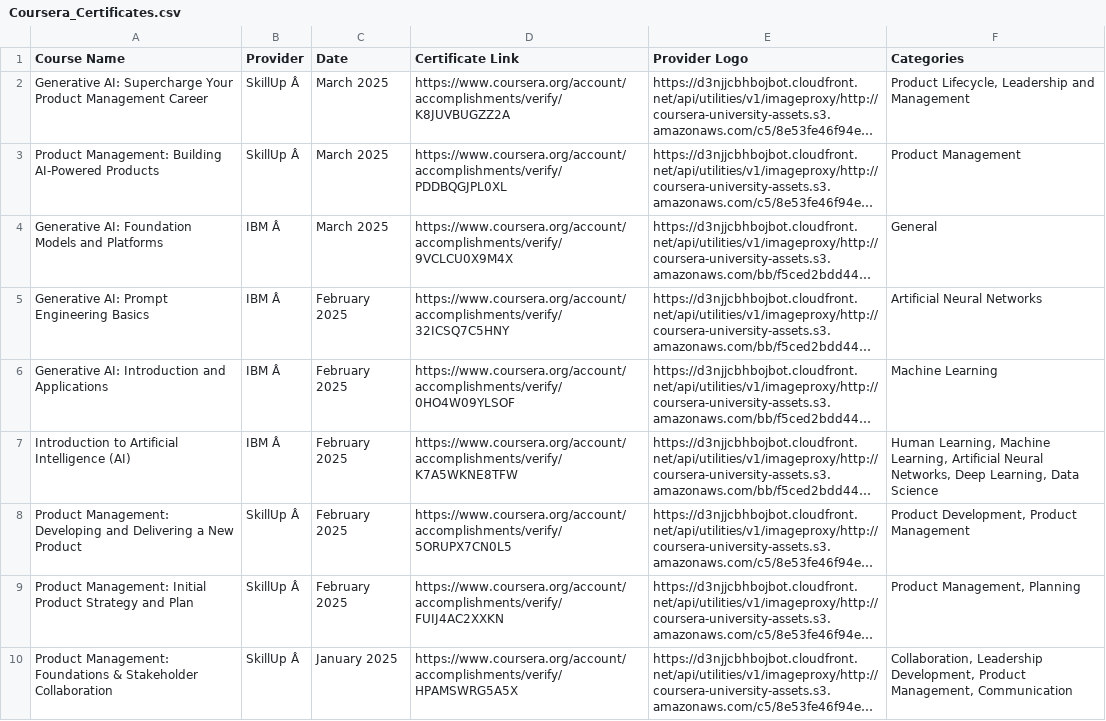
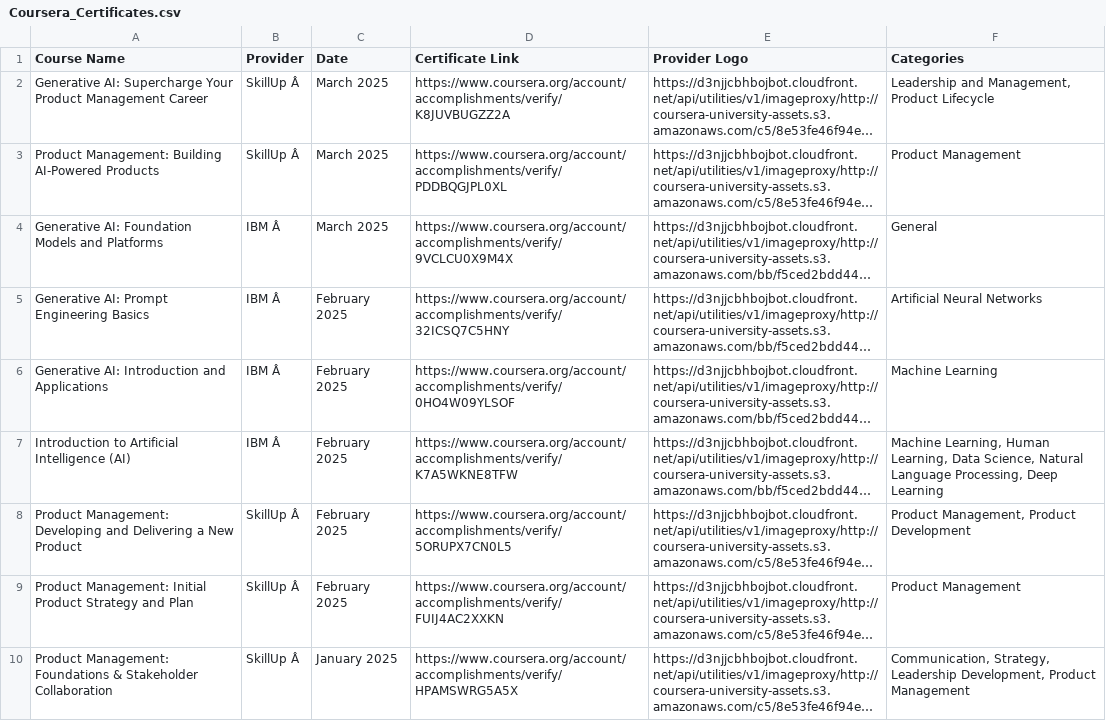
Before and after one commit to magenta4c/CourseraCertificateScraper, a CSV file: Coursera_Certificates.csv, drawn as a sheet; long unchanged cells end in …; the diff names each change by its address in the sheet, - before the commit and + after, or states it on an @@ line.

```diff
--- a/Coursera_Certificates.csv
+++ b/Coursera_Certificates.csv
-F2 (Categories): Product Lifecycle, Leadership and Management
+F2 (Categories): Leadership and Management, Product Lifecycle
-F7 (Categories): Human Learning, Machine Learning, Artificial Neural Networks, Deep Learning, Data Science
+F7 (Categories): Machine Learning, Human Learning, Data Science, Natural Language Processing, Deep Learning
-F8 (Categories): Product Development, Product Management
+F8 (Categories): Product Management, Product Development
-F9 (Categories): Product Management, Planning
+F9 (Categories): Product Management
-F10 (Categories): Collaboration, Leadership Development, Product Management, Communication
+F10 (Categories): Communication, Strategy, Leadership Development, Product Management
```
